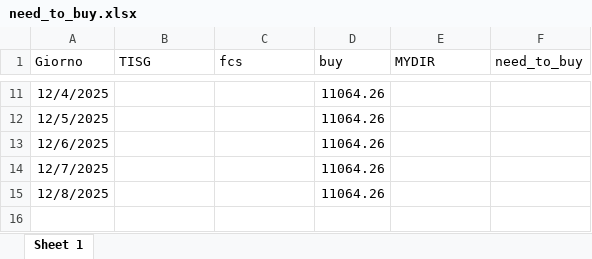
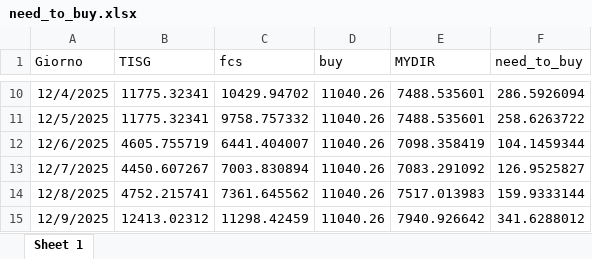
Before and after one commit to Alainpp96/forecastg, an Excel workbook: need_to_buy.xlsx, sheet Sheet 1, drawn as a sheet; only a part is shown, gaps mark what is left out; values as stored, in another font and other column widths than the file's, no borders; addresses are those after the commit; the diff covers the shown part only; the diff names each change by its address in the sheet, - before the commit and + after, or states it on an @@ line.

Commit message:
Aggiorno file need_to_buy.xlsx da R

```diff
--- a/need_to_buy.xlsx (sheet Sheet 1)
+++ b/need_to_buy.xlsx (sheet Sheet 1)
-B10:B11 (TISG): (empty)
+B10:B11 (TISG): 11775.32341
-C10 (fcs): (empty)
+C10 (fcs): 10429.94702
-D10:D14 (buy): 11064.26
+D10:D14 (buy): 11040.26
-E10:E11 (MYDIR): (empty)
+E10:E11 (MYDIR): 7488.535601
-F10 (need_to_buy): (empty)
+F10 (need_to_buy): 286.5926094
-C11 (fcs): (empty)
+C11 (fcs): 9758.757332
-F11 (need_to_buy): (empty)
+F11 (need_to_buy): 258.6263722
-B12 (TISG): (empty)
+B12 (TISG): 4605.755719
-C12 (fcs): (empty)
+C12 (fcs): 6441.404007
-E12 (MYDIR): (empty)
+E12 (MYDIR): 7098.358419
-F12 (need_to_buy): (empty)
+F12 (need_to_buy): 104.1459344
-B13 (TISG): (empty)
+B13 (TISG): 4450.607267
-C13 (fcs): (empty)
+C13 (fcs): 7003.830894
-E13 (MYDIR): (empty)
+E13 (MYDIR): 7083.291092
-F13 (need_to_buy): (empty)
+F13 (need_to_buy): 126.9525827
-B14 (TISG): (empty)
+B14 (TISG): 4752.215741
-C14 (fcs): (empty)
+C14 (fcs): 7361.645562
-E14 (MYDIR): (empty)
+E14 (MYDIR): 7517.013983
-F14 (need_to_buy): (empty)
+F14 (need_to_buy): 159.9333144
+row 15: 12/9/2025 | 12413.02312 | 11298.42459 | 11040.26 | 7940.926642 | 341.6288012
```
Also changed, not shown: 1 removed row and 36 edited cells elsewhere in this sheet.
